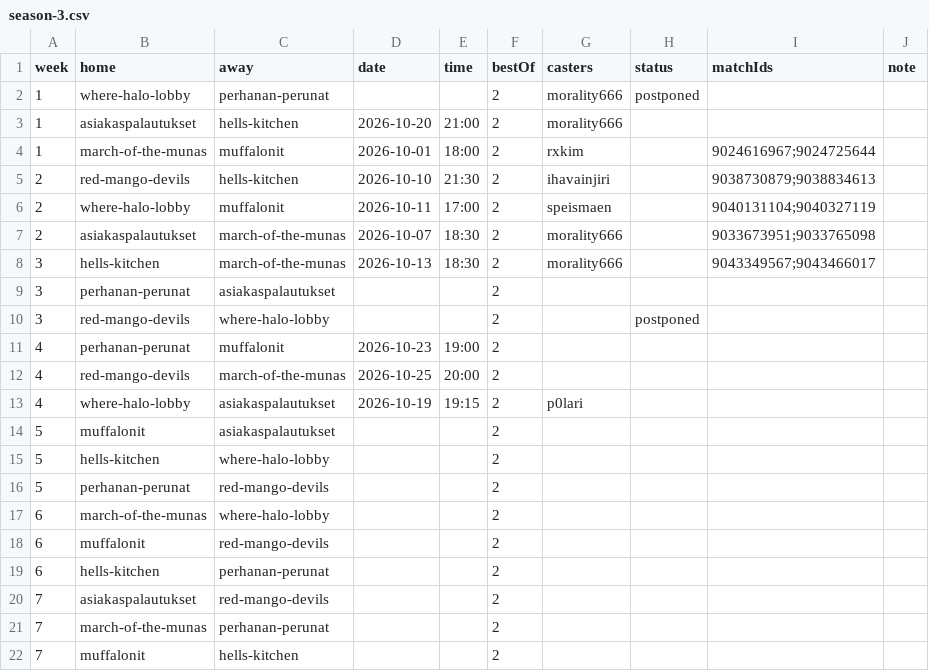
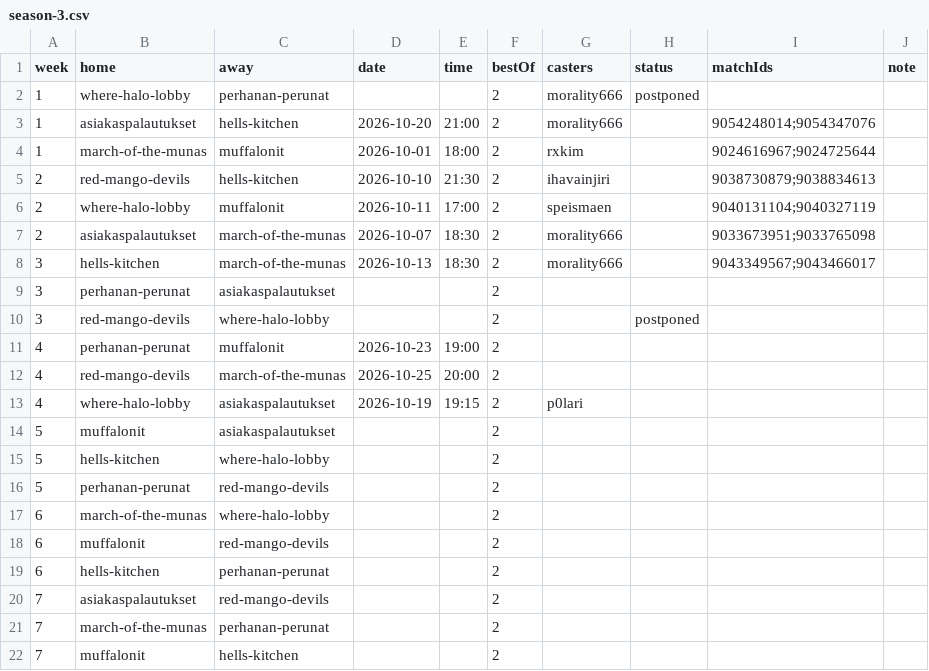
Before and after one commit to morality666/munaliiga-web, a CSV file: client/notes/schedule/season-3.csv, drawn as a sheet.

Commit message:
Add match IDs to asiakaspalautukset entry
Added match IDs for the asiakaspalautukset vs hells-kitchen match.

```diff
--- a/client/notes/schedule/season-3.csv
+++ b/client/notes/schedule/season-3.csv
@@ -2,3 +2,3 @@ week,home,away,date,time,bestOf,casters,status,matchIds,note
 1,where-halo-lobby,perhanan-perunat,,,2,morality666,postponed,,
-1,asiakaspalautukset,hells-kitchen,2026-10-20,21:00,2,morality666,,,
+1,asiakaspalautukset,hells-kitchen,2026-10-20,21:00,2,morality666,,9054248014;9054347076,
 1,march-of-the-munas,muffalonit,2026-10-01,18:00,2,rxkim,,9024616967;9024725644,
```
